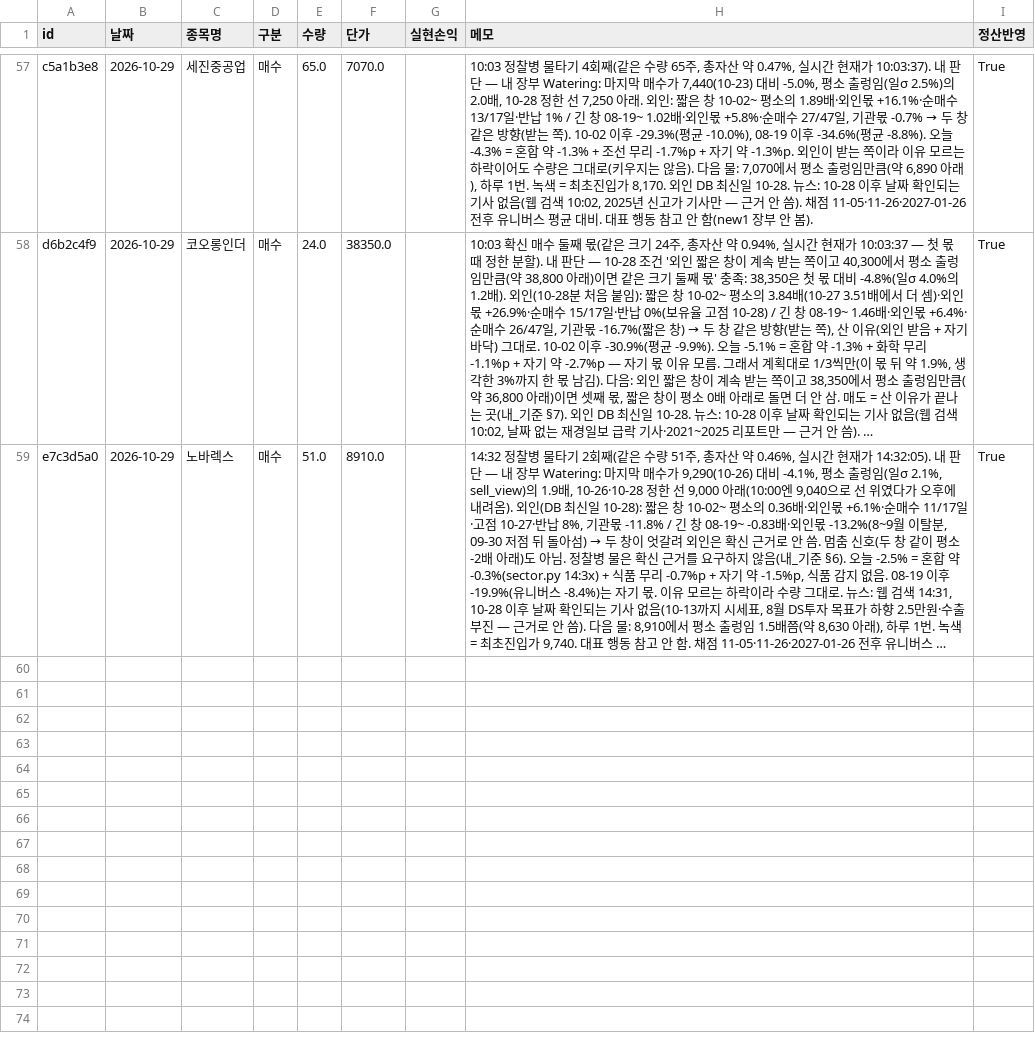
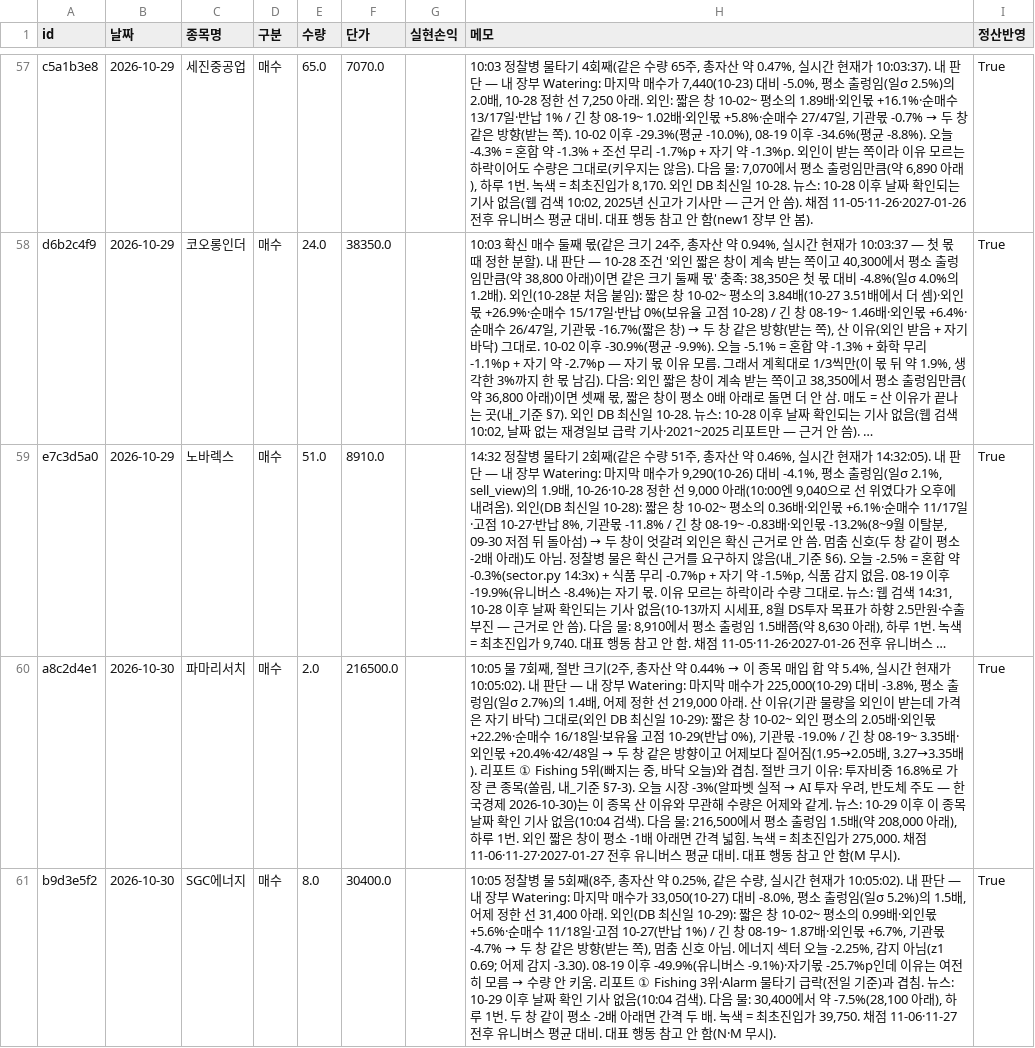
Before and after one commit to frel7022-png/thursday, a CSV file: ledger/transactions.csv, drawn as a sheet; only a part is shown, gaps mark what is left out; long unchanged cells end in …; the diff covers the shown part only; the diff names each change by its address in the sheet, - before the commit and + after, or states it on an @@ line.

```diff
--- a/ledger/transactions.csv
+++ b/ledger/transactions.csv
+row 60: a8c2d4e1 | 2026-10-30 | 파마리서치 | 매수 | 2.0 | 216500.0 |  | 10:05 물 7회째, 절반 크기(2주, 총자산 약 0.44% → 이 종목 매입 합 약 5.4%, 실시간 현재가 10:05:02). 내 판단 — 내 장부 Watering: 마지막 매수가 225,000(10-29) 대비 -3.8%, 평소 출렁임(일σ 2.7%)의 1.4배, 어제 정한 선 219,000 아래. 산 이유(기관 물량을 외인이 받는데 가격은 자기 바닥) 그대로(외인 DB 최신일 10-29): 짧은 창 10-02~ 외인 평소의 2.05배·외인몫 +22.2%·순매수 16/18일·보유율 고점 10-29(반납 0%), 기관몫 -19.0% / 긴 창 08-19~ 3.35배·외인몫 +20.4%·42/48일 → 두 창 같은 방향이고 어제보다 짙어짐(1.95→2.05배, 3.27→3.35배). 리포트 ① Fishing 5위(빠지는 중, 바닥 오늘)와 겹침. 절반 크기 이유: 투자비중 16.8%로 가장 큰 종목(쏠림, 내_기준 §7-3). 오늘 시장 -3%(알파벳 실적 → AI 투자 우려, 반도체 주도 — 한국경제 2026-10-30)는 이 종목 산 이유와 무관해 수량은 어제와 같게. 뉴스: 10-29 이후 이 종목 날짜 확인 기사 없음(10:04 검색). 다음 물: 216,500에서 평소 출렁임 1.5배(약 208,000 아래), 하루 1번. 외인 짧은 창이 평소 -1배 아래면 간격 넓힘. 녹색 = 최초진입가 275,000. 채점 11-06·11-27·2027-01-27 전후 유니버스 평균 대비. 대표 행동 참고 안 함(M 무시). | True
+row 61: b9d3e5f2 | 2026-10-30 | SGC에너지 | 매수 | 8.0 | 30400.0 |  | 10:05 정찰병 물 5회째(8주, 총자산 약 0.25%, 같은 수량, 실시간 현재가 10:05:02). 내 판단 — 내 장부 Watering: 마지막 매수가 33,050(10-27) 대비 -8.0%, 평소 출렁임(일σ 5.2%)의 1.5배, 어제 정한 선 31,400 아래. 외인(DB 최신일 10-29): 짧은 창 10-02~ 평소의 0.99배·외인몫 +5.6%·순매수 11/18일·고점 10-27(반납 1%) / 긴 창 08-19~ 1.87배·외인몫 +6.7%, 기관몫 -4.7% → 두 창 같은 방향(받는 쪽), 멈춤 신호 아님. 에너지 섹터 오늘 -2.25%, 감지 아님(z1 0.69; 어제 감지 -3.30). 08-19 이후 -49.9%(유니버스 -9.1%)·자기몫 -25.7%p인데 이유는 여전히 모름 → 수량 안 키움. 리포트 ① Fishing 3위·Alarm 물타기 급락(전일 기준)과 겹침. 뉴스: 10-29 이후 날짜 확인 기사 없음(10:04 검색). 다음 물: 30,400에서 약 -7.5%(28,100 아래), 하루 1번. 두 창 같이 평소 -2배 아래면 간격 두 배. 녹색 = 최초진입가 39,750. 채점 11-06·11-27 전후 유니버스 평균 대비. 대표 행동 참고 안 함(N·M 무시). | True
```
Also changed, not shown: 2 added rows elsewhere in this file, 1 other file.
